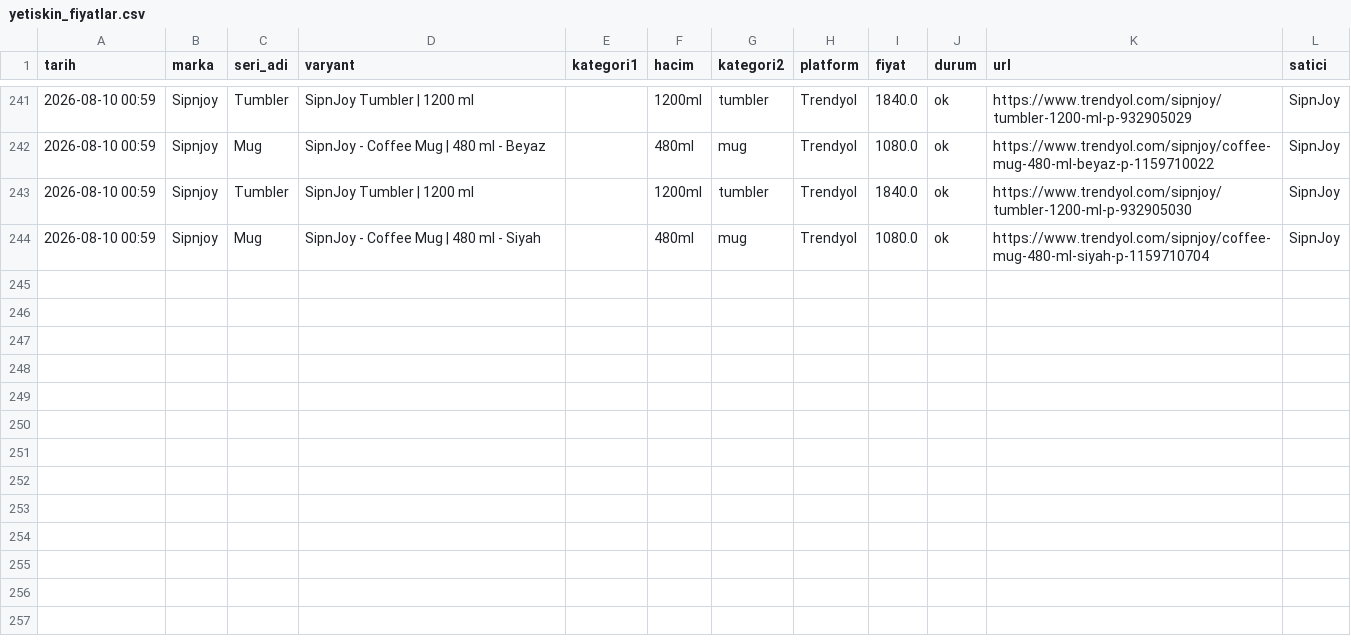
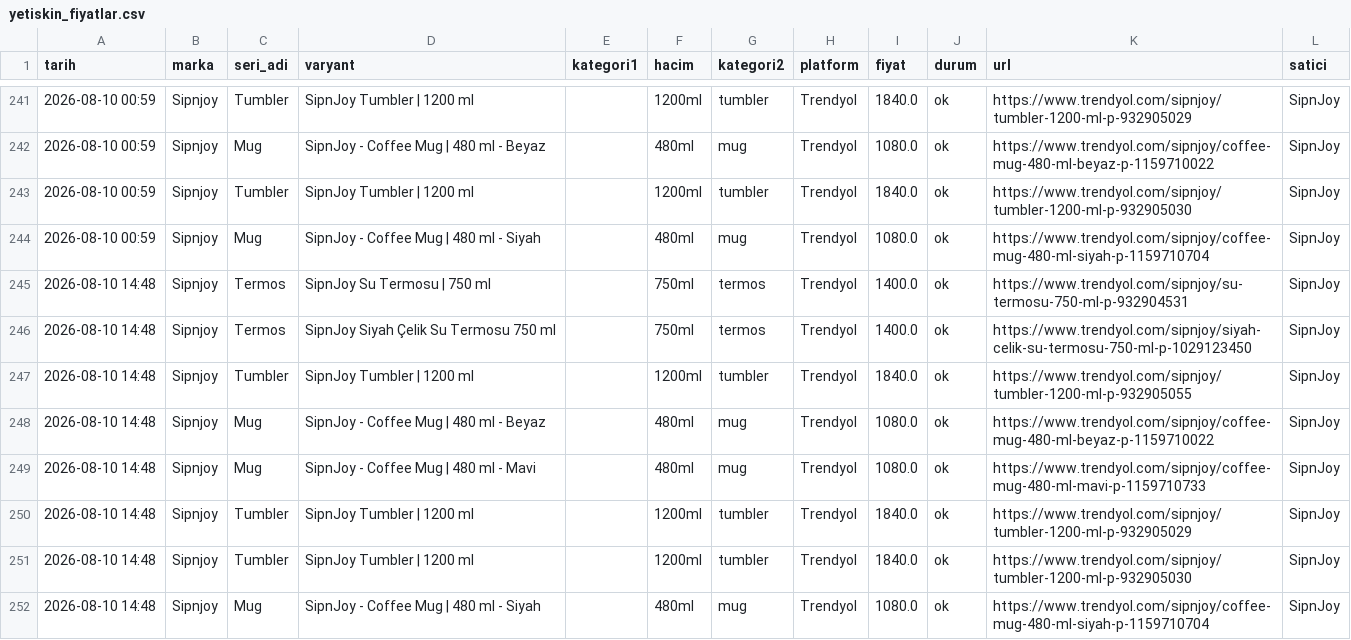
Before and after one commit to ozermirza/nbdrfts-2026, a CSV file: yetiskin_fiyatlar.csv, drawn as a sheet; only a part is shown, gaps mark what is left out; the diff names each change by its address in the sheet, - before the commit and + after, or states it on an @@ line.

Commit message:
Otomatik fiyat guncellemesi

```diff
--- a/yetiskin_fiyatlar.csv
+++ b/yetiskin_fiyatlar.csv
+row 245: 2026-08-10 14:48 | Sipnjoy | Termos | SipnJoy Su Termosu | 750 ml |  | 750ml | termos | Trendyol | 1400.0 | ok | https://www.trendyol.com/sipnjoy/su-termosu-750-ml-p-932904531 | SipnJoy
+row 246: 2026-08-10 14:48 | Sipnjoy | Termos | SipnJoy Siyah Çelik Su Termosu 750 ml |  | 750ml | termos | Trendyol | 1400.0 | ok | https://www.trendyol.com/sipnjoy/siyah-celik-su-termosu-750-ml-p-1029123450 | SipnJoy
+row 247: 2026-08-10 14:48 | Sipnjoy | Tumbler | SipnJoy Tumbler | 1200 ml |  | 1200ml | tumbler | Trendyol | 1840.0 | ok | https://www.trendyol.com/sipnjoy/tumbler-1200-ml-p-932905055 | SipnJoy
+row 248: 2026-08-10 14:48 | Sipnjoy | Mug | SipnJoy - Coffee Mug | 480 ml - Beyaz |  | 480ml | mug | Trendyol | 1080.0 | ok | https://www.trendyol.com/sipnjoy/coffee-mug-480-ml-beyaz-p-1159710022 | SipnJoy
+row 249: 2026-08-10 14:48 | Sipnjoy | Mug | SipnJoy - Coffee Mug | 480 ml - Mavi |  | 480ml | mug | Trendyol | 1080.0 | ok | https://www.trendyol.com/sipnjoy/coffee-mug-480-ml-mavi-p-1159710733 | SipnJoy
+row 250: 2026-08-10 14:48 | Sipnjoy | Tumbler | SipnJoy Tumbler | 1200 ml |  | 1200ml | tumbler | Trendyol | 1840.0 | ok | https://www.trendyol.com/sipnjoy/tumbler-1200-ml-p-932905029 | SipnJoy
+row 251: 2026-08-10 14:48 | Sipnjoy | Tumbler | SipnJoy Tumbler | 1200 ml |  | 1200ml | tumbler | Trendyol | 1840.0 | ok | https://www.trendyol.com/sipnjoy/tumbler-1200-ml-p-932905030 | SipnJoy
+row 252: 2026-08-10 14:48 | Sipnjoy | Mug | SipnJoy - Coffee Mug | 480 ml - Siyah |  | 480ml | mug | Trendyol | 1080.0 | ok | https://www.trendyol.com/sipnjoy/coffee-mug-480-ml-siyah-p-1159710704 | SipnJoy
```
Also changed, not shown: 1 other file.
